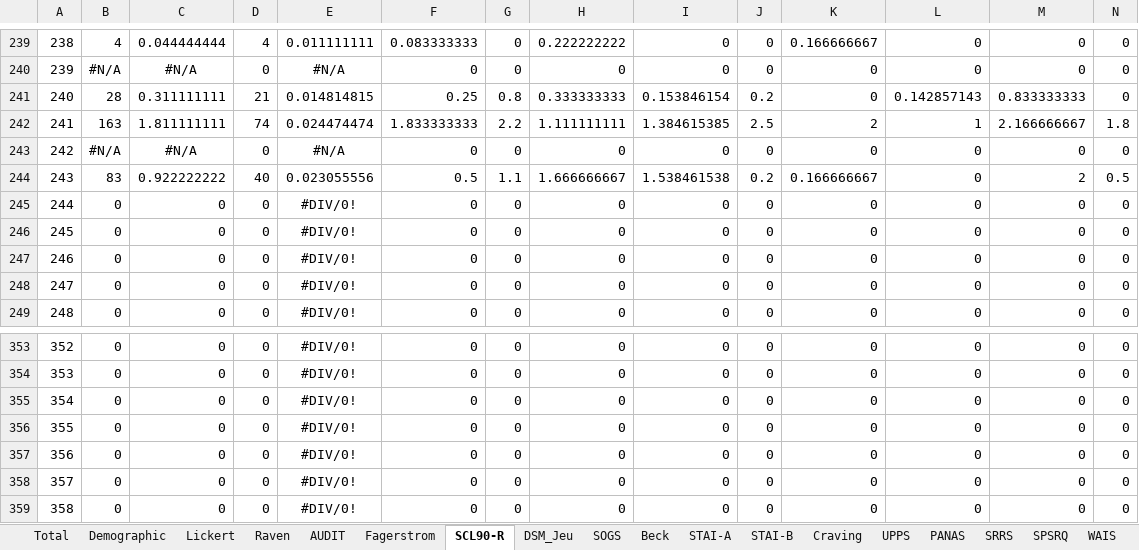
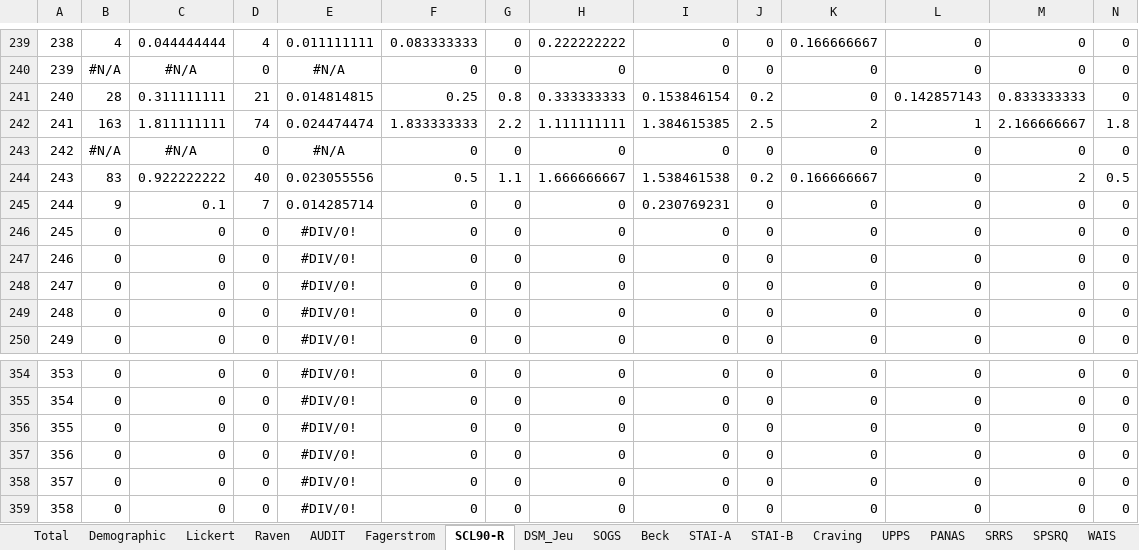
Before and after one commit to FWyckmans/MBMF_Study2, an Excel workbook: Raw_Data/Questionnaires.xlsx, sheet SCL90-R, drawn as a sheet; only a part is shown, gaps mark what is left out; values as stored, in another font and other column widths than the file's, no borders; removed rows and columns are numbered as before the commit, all else as after; rows hold the shown columns only; the diff names each change by its address in the sheet, - before the commit and + after, or states it on an @@ line.

```diff
--- a/Raw_Data/Questionnaires.xlsx (sheet SCL90-R)
+++ b/Raw_Data/Questionnaires.xlsx (sheet SCL90-R)
+row 245: 244 | 9 | 0.1 | 7 | 0.014285714 | 0 | 0 | 0 | 0.230769231 | 0 | 0 | 0 | 0 | 0
@@ column A renumbered between rows 246 and 359 @@
-row 359: 358 | 0 | 0 | 0 | #DIV/0! | 0 | 0 | 0 | 0 | 0 | 0 | 0 | 0 | 0
```
Also changed, not shown: sheet AUDIT, sheet UPPS, sheet Total, sheet STAI-A, sheet AEQ, sheet SPSRQ, 12 more sheets, formulas that keep their value, 8 other files.
